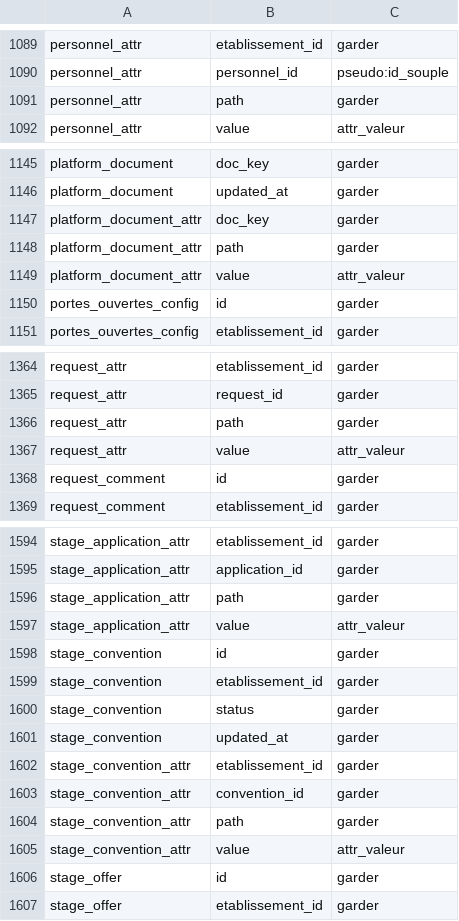
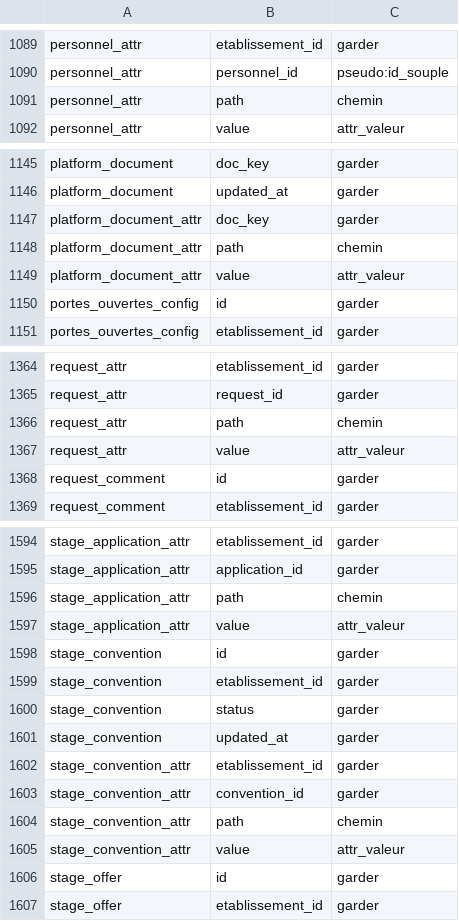
Before and after one commit to Fl0jfk/ScolIA, a TSV file: ent-rust/crates/ent-reprise/donnees/liste_blanche.tsv, drawn as a sheet; only a part is shown, gaps mark what is left out; the diff covers the shown part only.

```diff
--- a/ent-rust/crates/ent-reprise/donnees/liste_blanche.tsv
+++ b/ent-rust/crates/ent-reprise/donnees/liste_blanche.tsv
@@ -1090,3 +1090,3 @@ personnel_attr	etablissement_id	garder
 personnel_attr	personnel_id	pseudo:id_souple
-personnel_attr	path	garder
+personnel_attr	path	chemin
 personnel_attr	value	attr_valeur
@@ -1147,3 +1147,3 @@ platform_document	updated_at	garder
 platform_document_attr	doc_key	garder
-platform_document_attr	path	garder
+platform_document_attr	path	chemin
 platform_document_attr	value	attr_valeur
@@ -1365,3 +1365,3 @@ request_attr	etablissement_id	garder
 request_attr	request_id	garder
-request_attr	path	garder
+request_attr	path	chemin
 request_attr	value	attr_valeur
@@ -1595,3 +1595,3 @@ stage_application_attr	etablissement_id	garder
 stage_application_attr	application_id	garder
-stage_application_attr	path	garder
+stage_application_attr	path	chemin
 stage_application_attr	value	attr_valeur
@@ -1603,3 +1603,3 @@ stage_convention_attr	etablissement_id	garder
 stage_convention_attr	convention_id	garder
-stage_convention_attr	path	garder
+stage_convention_attr	path	chemin
 stage_convention_attr	value	attr_valeur
```
Also changed, not shown: 3 added rows and 9 edited cells elsewhere in this file, ent-rust/crates/ent-reprise/donnees/schema_attendu.tsv, 20 other files.
